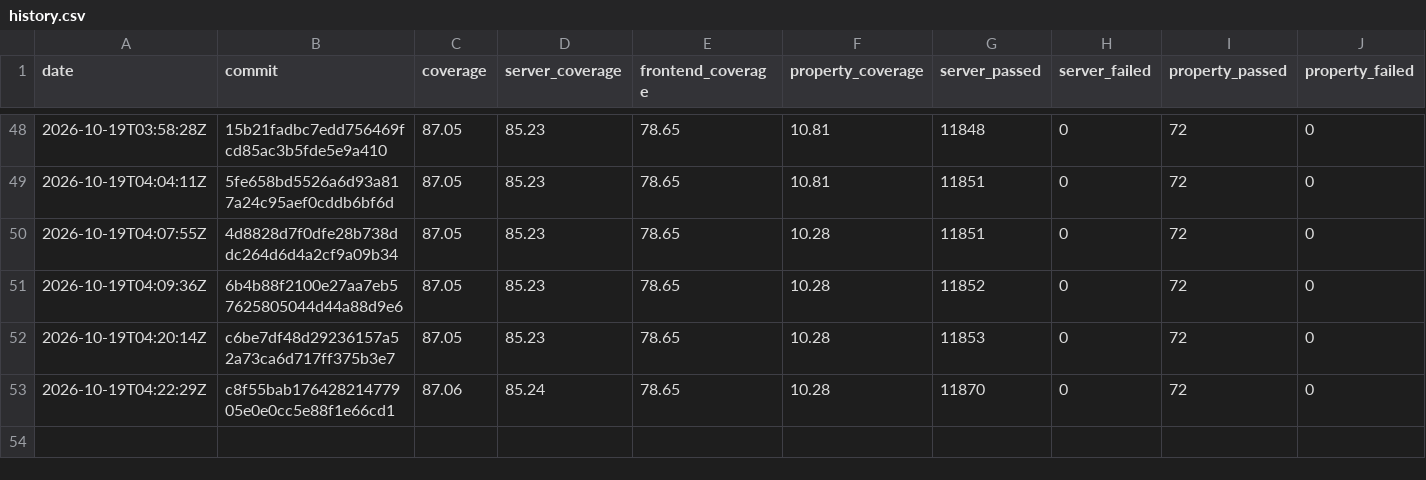
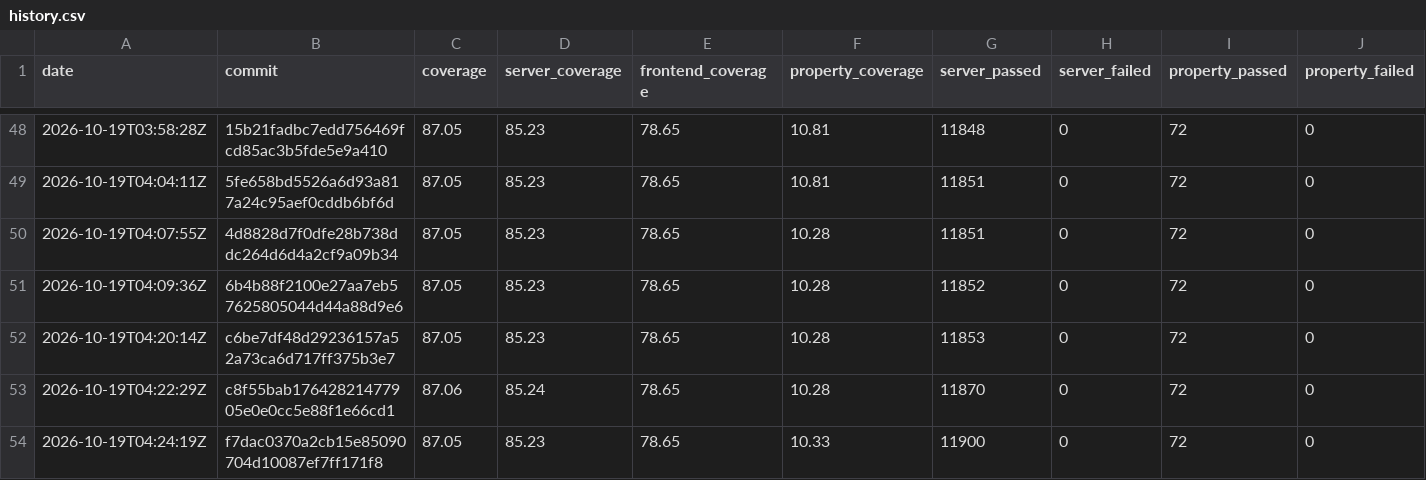
Before and after one commit to GGonryun/giveaway.dog, a CSV file: history.csv, drawn as a sheet; only a part is shown, gaps mark what is left out; rows hold the shown columns only; the diff names each change by its address in the sheet, - before the commit and + after, or states it on an @@ line.

```diff
--- a/history.csv
+++ b/history.csv
+row 54: 2026-10-19T04:24:19Z | f7dac0370a2cb15e85090704d10087ef7ff171f8 | 87.05 | 85.23 | 78.65 | 10.33 | 11900 | 0 | 72 | 0
```
Also changed, not shown: 5 other files.
